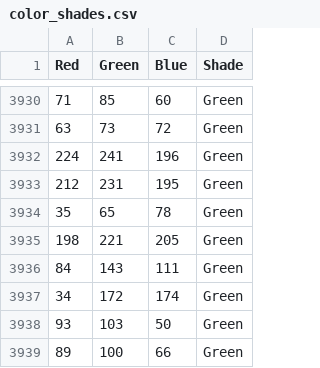
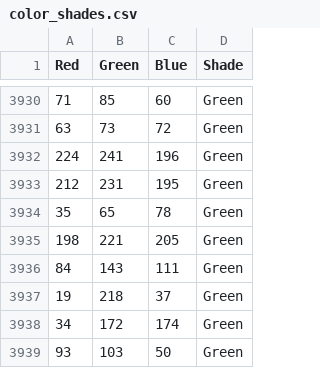
Before and after one commit to zgoey/azure_ml_capstone, a CSV file: color_shades.csv, drawn as a sheet; only a part is shown, gaps mark what is left out; the shorter side is filled out with more unchanged rows.

Commit message:
Taking colornames.csv directly from Web (https://unpkg.com/color-name-list/dist/colornames.csv).

```diff
--- a/color_shades.csv
+++ b/color_shades.csv
@@ -3936,2 +3936,3 @@ Red,Green,Blue,Shade
 84,143,111,Green
+19,218,37,Green
 34,172,174,Green
```
Also changed, not shown: 1 other file.
